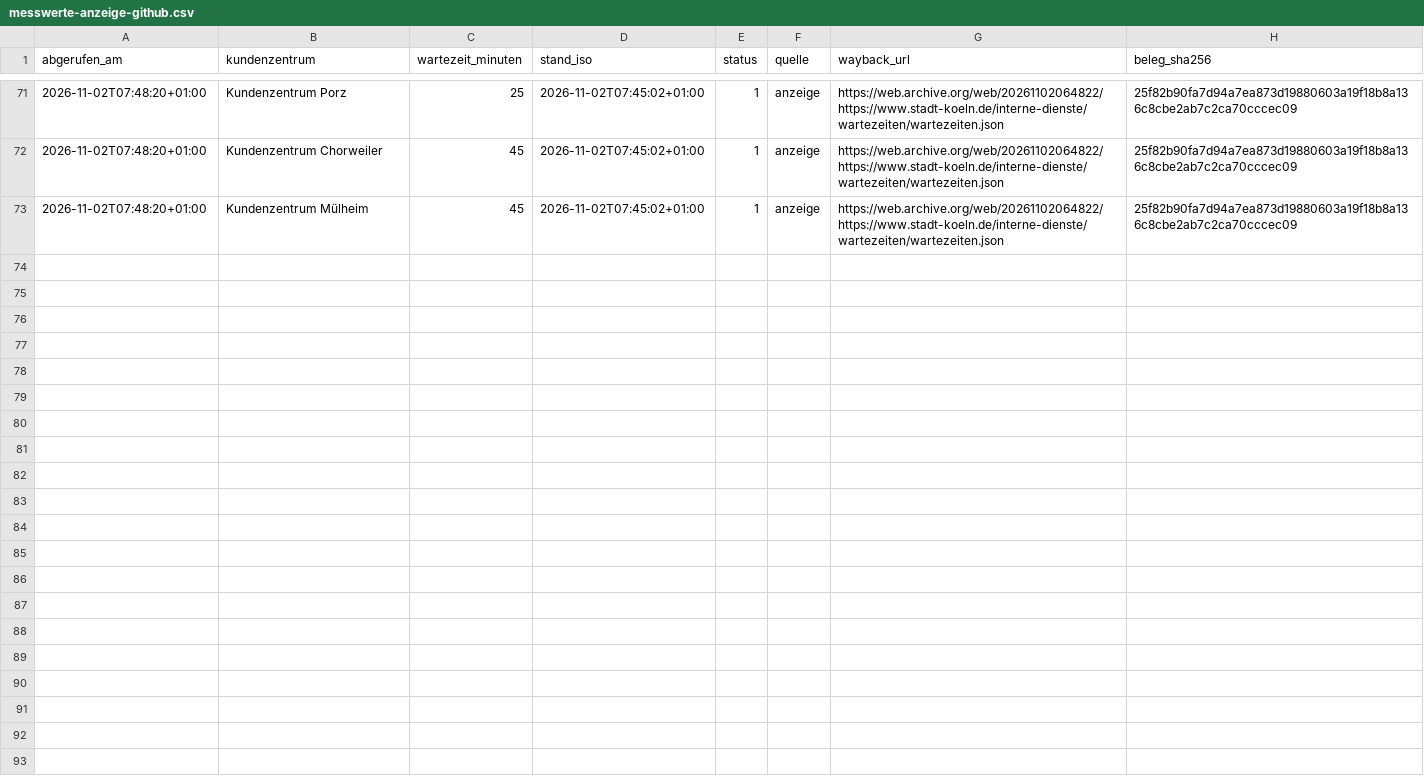
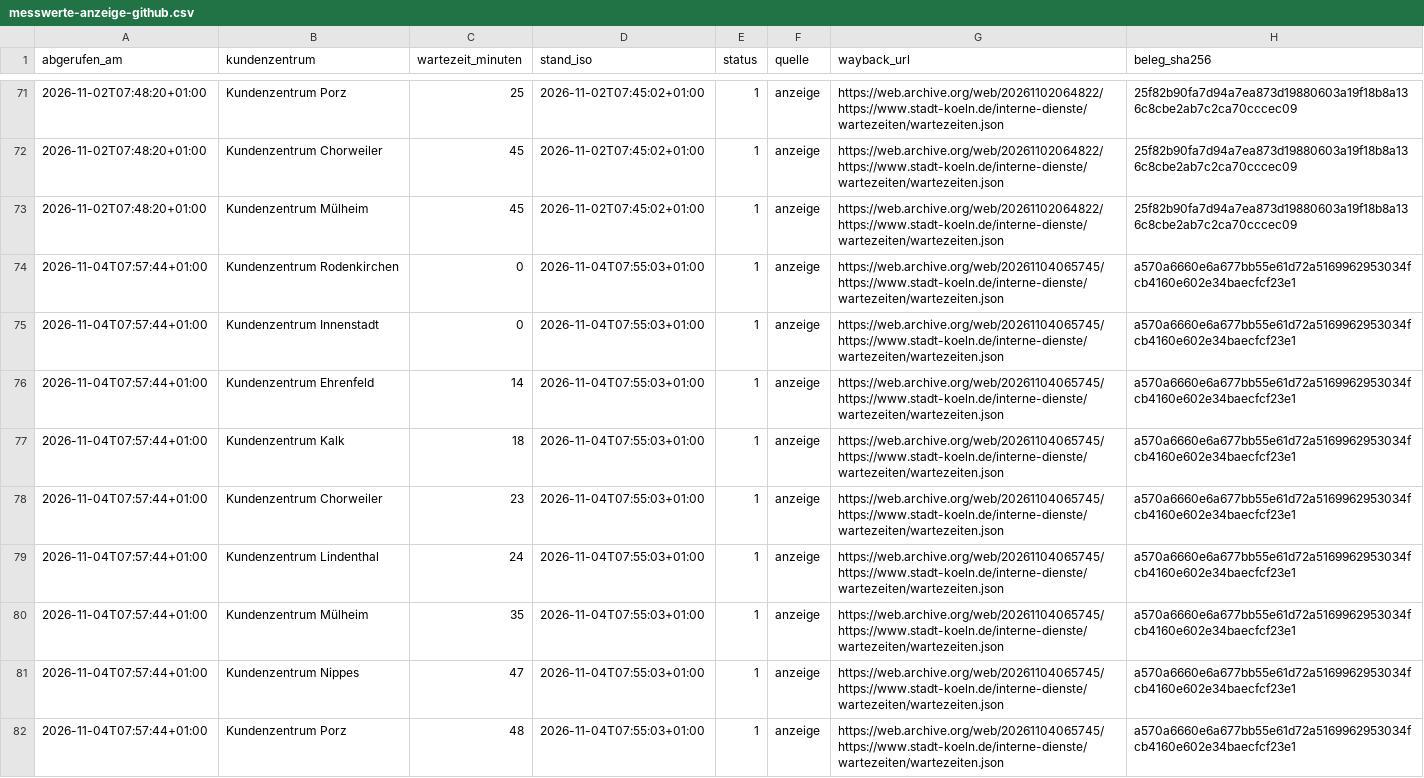
Before and after one commit to Felix3c/festgehalten, a CSV file: recherche/koeln-wartezeit/messwerte-anzeige-github.csv, drawn as a sheet; only a part is shown, gaps mark what is left out; the diff names each change by its address in the sheet, - before the commit and + after, or states it on an @@ line.

```diff
--- a/recherche/koeln-wartezeit/messwerte-anzeige-github.csv
+++ b/recherche/koeln-wartezeit/messwerte-anzeige-github.csv
+row 74: 2026-11-04T07:57:44+01:00 | Kundenzentrum Rodenkirchen | 0 | 2026-11-04T07:55:03+01:00 | 1 | anzeige | https://web.archive.org/web/20261104065745/https://www.stadt-koeln.de/interne-dienste/wartezeiten/wartezeiten.json | a570a6660e6a677bb55e61d72a5169962953034fcb4160e602e34baecfcf23e1
+row 75: 2026-11-04T07:57:44+01:00 | Kundenzentrum Innenstadt | 0 | 2026-11-04T07:55:03+01:00 | 1 | anzeige | https://web.archive.org/web/20261104065745/https://www.stadt-koeln.de/interne-dienste/wartezeiten/wartezeiten.json | a570a6660e6a677bb55e61d72a5169962953034fcb4160e602e34baecfcf23e1
+row 76: 2026-11-04T07:57:44+01:00 | Kundenzentrum Ehrenfeld | 14 | 2026-11-04T07:55:03+01:00 | 1 | anzeige | https://web.archive.org/web/20261104065745/https://www.stadt-koeln.de/interne-dienste/wartezeiten/wartezeiten.json | a570a6660e6a677bb55e61d72a5169962953034fcb4160e602e34baecfcf23e1
+row 77: 2026-11-04T07:57:44+01:00 | Kundenzentrum Kalk | 18 | 2026-11-04T07:55:03+01:00 | 1 | anzeige | https://web.archive.org/web/20261104065745/https://www.stadt-koeln.de/interne-dienste/wartezeiten/wartezeiten.json | a570a6660e6a677bb55e61d72a5169962953034fcb4160e602e34baecfcf23e1
+row 78: 2026-11-04T07:57:44+01:00 | Kundenzentrum Chorweiler | 23 | 2026-11-04T07:55:03+01:00 | 1 | anzeige | https://web.archive.org/web/20261104065745/https://www.stadt-koeln.de/interne-dienste/wartezeiten/wartezeiten.json | a570a6660e6a677bb55e61d72a5169962953034fcb4160e602e34baecfcf23e1
+row 79: 2026-11-04T07:57:44+01:00 | Kundenzentrum Lindenthal | 24 | 2026-11-04T07:55:03+01:00 | 1 | anzeige | https://web.archive.org/web/20261104065745/https://www.stadt-koeln.de/interne-dienste/wartezeiten/wartezeiten.json | a570a6660e6a677bb55e61d72a5169962953034fcb4160e602e34baecfcf23e1
+row 80: 2026-11-04T07:57:44+01:00 | Kundenzentrum Mülheim | 35 | 2026-11-04T07:55:03+01:00 | 1 | anzeige | https://web.archive.org/web/20261104065745/https://www.stadt-koeln.de/interne-dienste/wartezeiten/wartezeiten.json | a570a6660e6a677bb55e61d72a5169962953034fcb4160e602e34baecfcf23e1
+row 81: 2026-11-04T07:57:44+01:00 | Kundenzentrum Nippes | 47 | 2026-11-04T07:55:03+01:00 | 1 | anzeige | https://web.archive.org/web/20261104065745/https://www.stadt-koeln.de/interne-dienste/wartezeiten/wartezeiten.json | a570a6660e6a677bb55e61d72a5169962953034fcb4160e602e34baecfcf23e1
+row 82: 2026-11-04T07:57:44+01:00 | Kundenzentrum Porz | 48 | 2026-11-04T07:55:03+01:00 | 1 | anzeige | https://web.archive.org/web/20261104065745/https://www.stadt-koeln.de/interne-dienste/wartezeiten/wartezeiten.json | a570a6660e6a677bb55e61d72a5169962953034fcb4160e602e34baecfcf23e1
```
Also changed, not shown: 1 other file.
